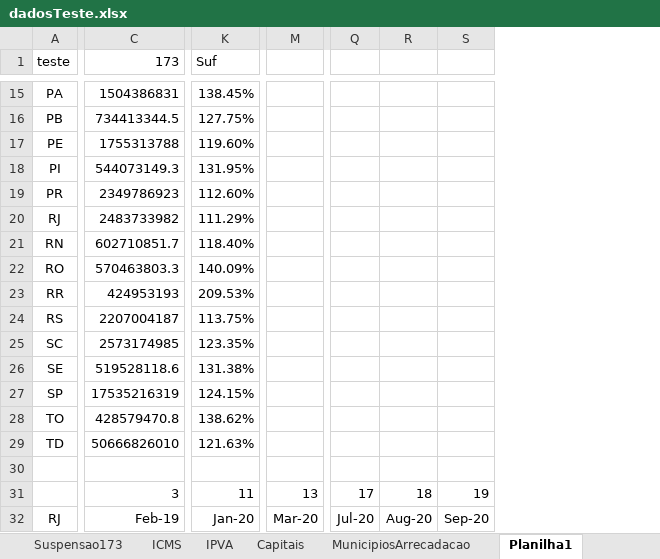
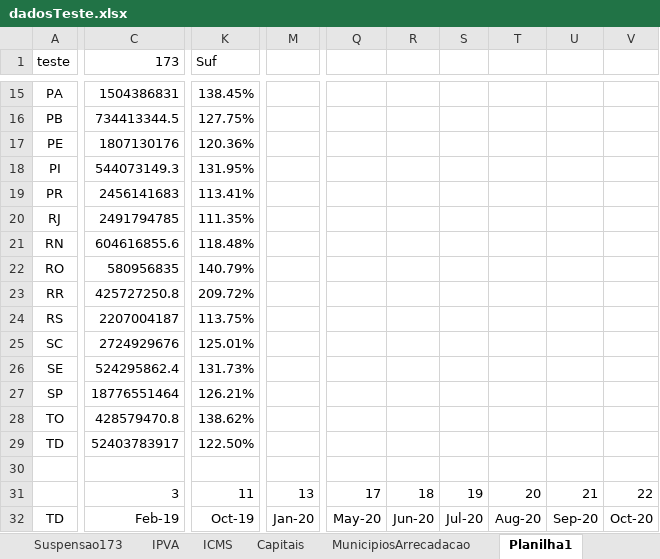
Before and after one commit to frsegundo/monitora-suporte-federativo, an Excel workbook: dadosTeste.xlsx, sheet Planilha1, drawn as a sheet; only a part is shown, gaps mark what is left out; values as stored, in another font and other column widths than the file's, no borders; removed rows and columns are numbered as before the commit, all else as after; the diff covers the shown part only; the diff names each change by its address in the sheet, - before the commit and + after, or states it on an @@ line.

```diff
--- a/dadosTeste.xlsx (sheet Planilha1)
+++ b/dadosTeste.xlsx (sheet Planilha1)
@@ sheet tab order changed: Suspensao173 | IPVA | ICMS | Capitais | MunicipiosArrecadacao | Planilha1 @@
-column M, rows 31-32: 13 | Mar-20
+column M, rows 31-32: 13 | Jan-20
-column Q, rows 31-32: 17 | Jul-20
-column R, rows 31-32: 18 | Aug-20
-column S, rows 31-32: 19 | Sep-20
+column Q, rows 31-32: 17 | May-20
+column R, rows 31-32: 18 | Jun-20
+column S, rows 31-32: 19 | Jul-20
+column T, rows 31-32: 20 | Aug-20
+column U, rows 31-32: 21 | Sep-20
+column V, rows 31-32: 22 | Oct-20
-C17 (173): 1755313788
+C17 (173): 1807130176
-K17 (Suf): 119.60%
+K17 (Suf): 120.36%
-C19 (173): 2349786923
+C19 (173): 2456141683
-K19 (Suf): 112.60%
+K19 (Suf): 113.41%
-C20 (173): 2483733982
+C20 (173): 2491794785
-K20 (Suf): 111.29%
+K20 (Suf): 111.35%
-C21 (173): 602710851.7
+C21 (173): 604616855.6
-K21 (Suf): 118.40%
+K21 (Suf): 118.48%
-C22 (173): 570463803.3
+C22 (173): 580956835
-K22 (Suf): 140.09%
+K22 (Suf): 140.79%
-C23 (173): 424953193
+C23 (173): 425727250.8
-K23 (Suf): 209.53%
+K23 (Suf): 209.72%
-C25 (173): 2573174985
+C25 (173): 2724929676
-K25 (Suf): 123.35%
+K25 (Suf): 125.01%
-C26 (173): 519528118.6
+C26 (173): 524295862.4
-K26 (Suf): 131.38%
+K26 (Suf): 131.73%
-C27 (173): 17535216319
+C27 (173): 18776551464
-K27 (Suf): 124.15%
+K27 (Suf): 126.21%
-C29 (173): 50666826010
+C29 (173): 52403783917
-K29 (Suf): 121.63%
+K29 (Suf): 122.50%
-A32 (teste): RJ
+A32 (teste): TD
-K32 (Suf): Jan-20
+K32 (Suf): Oct-19
```
Also changed, not shown: 5 added rows, 5 removed rows, 1 added column and 71 edited cells elsewhere in this sheet, sheet Compilado, sheet IPVA, sheet ICMS, sheet Recursos173, sheet Suspensao173, formulas that keep their value, 1 other file.
